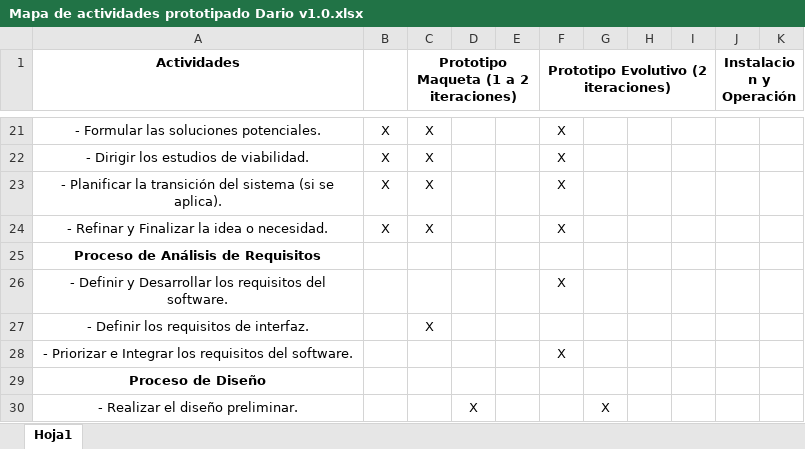
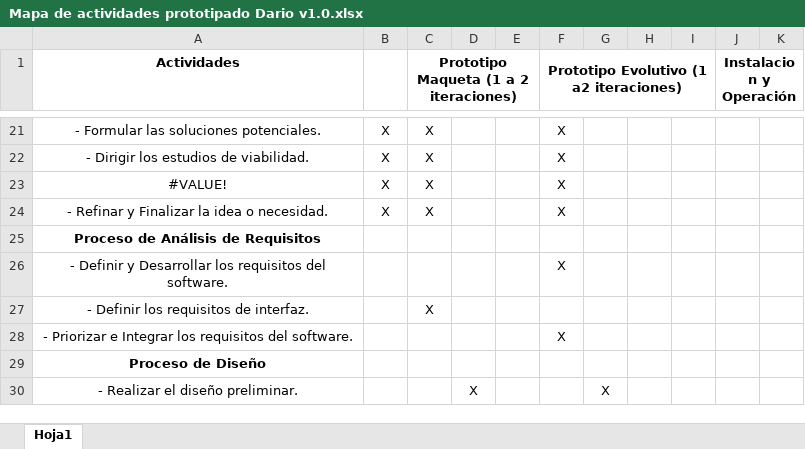
Before and after one commit to acanosa/Proyecto-Software-AAEV-2.0, an Excel workbook: PS hito 1 segunda correccion/Mapa de actividades prototipado Dario v1.0.xlsx, sheet Hoja1, drawn as a sheet; only a part is shown, gaps mark what is left out; values as stored, in another font and other column widths than the file's, no borders; the diff names each change by its address in the sheet, - before the commit and + after, or states it on an @@ line.

Commit message:
Correccion de gant
Distribuimos dias , toque un par de letras en el mapa de actividades y
puse version 0.0 a la carpeta de interfaces

```diff
--- a/PS hito 1 segunda correccion/Mapa de actividades prototipado Dario v1.0.xlsx (sheet Hoja1)
+++ b/PS hito 1 segunda correccion/Mapa de actividades prototipado Dario v1.0.xlsx (sheet Hoja1)
-F1: Prototipo Evolutivo (2 iteraciones)
+F1: Prototipo Evolutivo (1 a2 iteraciones)
-A23 (Actividades): - Planificar la transición del sistema (si se aplica).
+A23 (Actividades): #VALUE!
```
Also changed, not shown: 30 other files.
